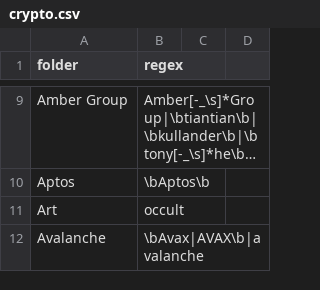
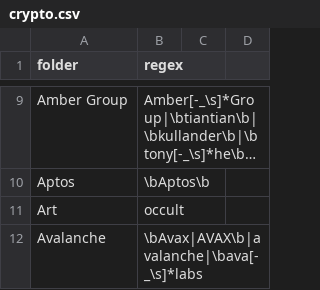
Before and after one commit to michelcrypt4d4mus/clown_sort, a CSV file: clown_sort/sorting_rules/crypto.csv, drawn as a sheet; only a part is shown, gaps mark what is left out; long unchanged cells end in …; the diff covers the shown part only.

Commit message:
more rules

```diff
--- a/clown_sort/sorting_rules/crypto.csv
+++ b/clown_sort/sorting_rules/crypto.csv
@@ -11,2 +11,2 @@ Aptos,\bAptos\b
 Art,occult
-Avalanche,\bAvax|AVAX\b|avalanche
+Avalanche,\bAvax|AVAX\b|avalanche|\bava[-_\s]*labs
```
Also changed, not shown: 1 added row and 7 edited cells elsewhere in this file, 1 other file.
